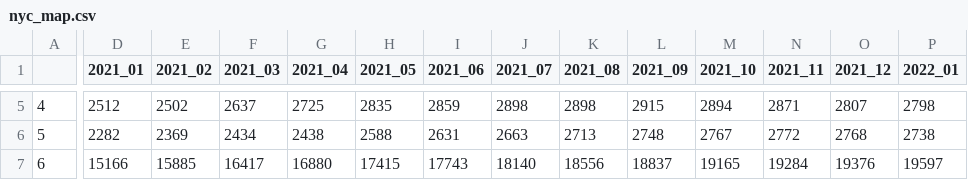
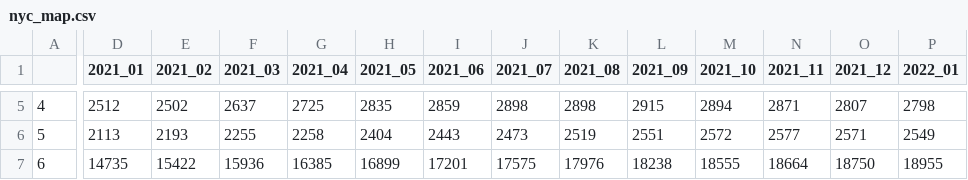
Before and after one commit to sarah-forrest/cms_enrollment_data, a CSV file: data/output_data/map/nyc_map.csv, drawn as a sheet; only a part is shown, gaps mark what is left out; the diff covers the shown part only; the diff names each change by its address in the sheet, - before the commit and + after, or states it on an @@ line.

```diff
--- a/data/output_data/map/nyc_map.csv
+++ b/data/output_data/map/nyc_map.csv
-D6 (2021_01): 2282
+D6 (2021_01): 2113
-E6 (2021_02): 2369
+E6 (2021_02): 2193
-F6 (2021_03): 2434
+F6 (2021_03): 2255
-G6 (2021_04): 2438
+G6 (2021_04): 2258
-H6 (2021_05): 2588
+H6 (2021_05): 2404
-I6 (2021_06): 2631
+I6 (2021_06): 2443
-J6 (2021_07): 2663
+J6 (2021_07): 2473
-K6 (2021_08): 2713
+K6 (2021_08): 2519
-L6 (2021_09): 2748
+L6 (2021_09): 2551
-M6 (2021_10): 2767
+M6 (2021_10): 2572
-N6 (2021_11): 2772
+N6 (2021_11): 2577
-O6 (2021_12): 2768
+O6 (2021_12): 2571
-P6 (2022_01): 2738
+P6 (2022_01): 2549
-D7 (2021_01): 15166
+D7 (2021_01): 14735
-E7 (2021_02): 15885
+E7 (2021_02): 15422
-F7 (2021_03): 16417
+F7 (2021_03): 15936
-G7 (2021_04): 16880
+G7 (2021_04): 16385
-H7 (2021_05): 17415
+H7 (2021_05): 16899
-I7 (2021_06): 17743
+I7 (2021_06): 17201
-J7 (2021_07): 18140
+J7 (2021_07): 17575
-K7 (2021_08): 18556
+K7 (2021_08): 17976
-L7 (2021_09): 18837
+L7 (2021_09): 18238
-M7 (2021_10): 19165
+M7 (2021_10): 18555
-N7 (2021_11): 19284
+N7 (2021_11): 18664
-O7 (2021_12): 19376
+O7 (2021_12): 18750
-P7 (2022_01): 19597
+P7 (2022_01): 18955
```
Also changed, not shown: 137 edited cells elsewhere in this file, data/output_data/madsnp/nyc_madsnp.csv, 6 other files.
